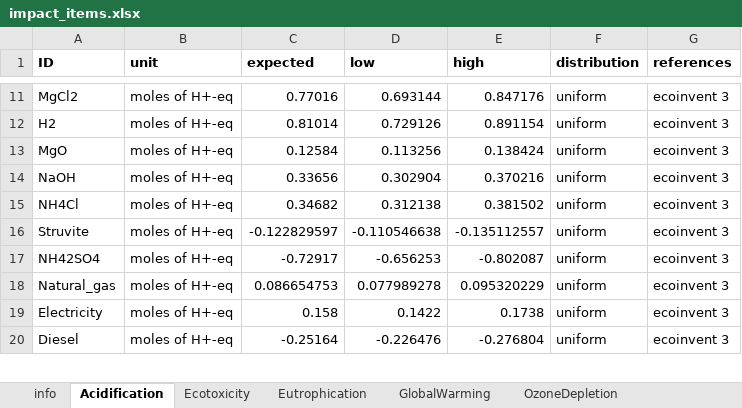
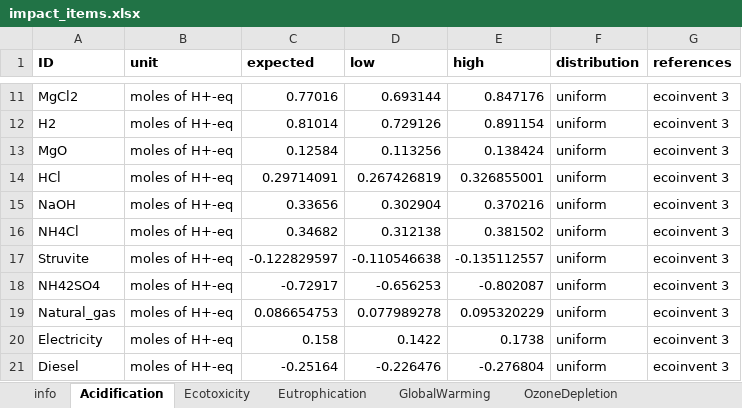
Before and after one commit to AndrewJKoehler/EXPOsan, an Excel workbook: exposan/htl/data/impact_items.xlsx, sheet Acidification, drawn as a sheet; only a part is shown, gaps mark what is left out; values as stored, in another font and other column widths than the file's, no borders; the diff names each change by its address in the sheet, - before the commit and + after, or states it on an @@ line.

```diff
--- a/exposan/htl/data/impact_items.xlsx (sheet Acidification)
+++ b/exposan/htl/data/impact_items.xlsx (sheet Acidification)
+row 14: HCl | moles of H+-eq | 0.29714091 | 0.267426819 | 0.326855001 | uniform | ecoinvent 3
```
Also changed, not shown: sheet NonCarcinogenics, sheet Ecotoxicity, sheet Carcinogenics, sheet PhotochemicalOxidation, sheet OzoneDepletion, sheet Eutrophication, 3 more sheets, 2 other files.
